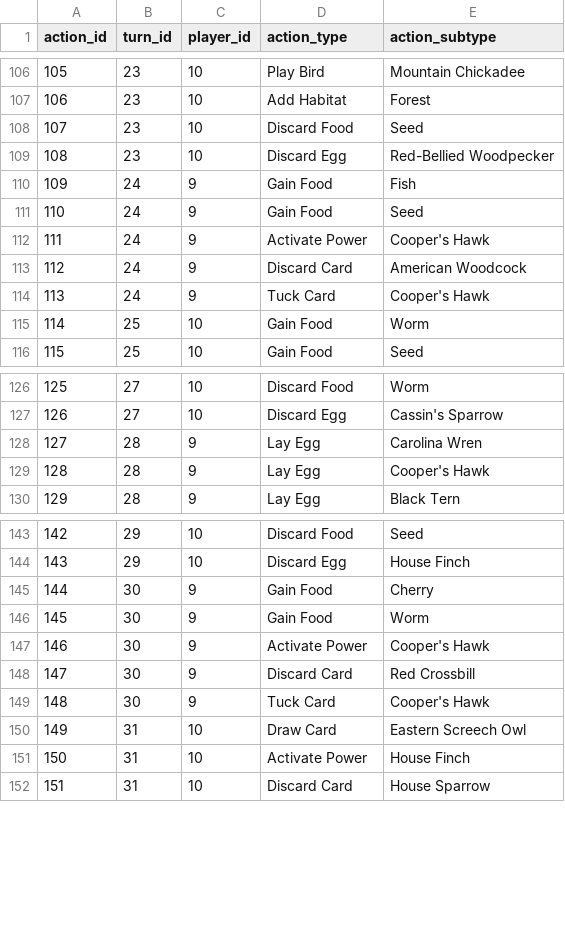
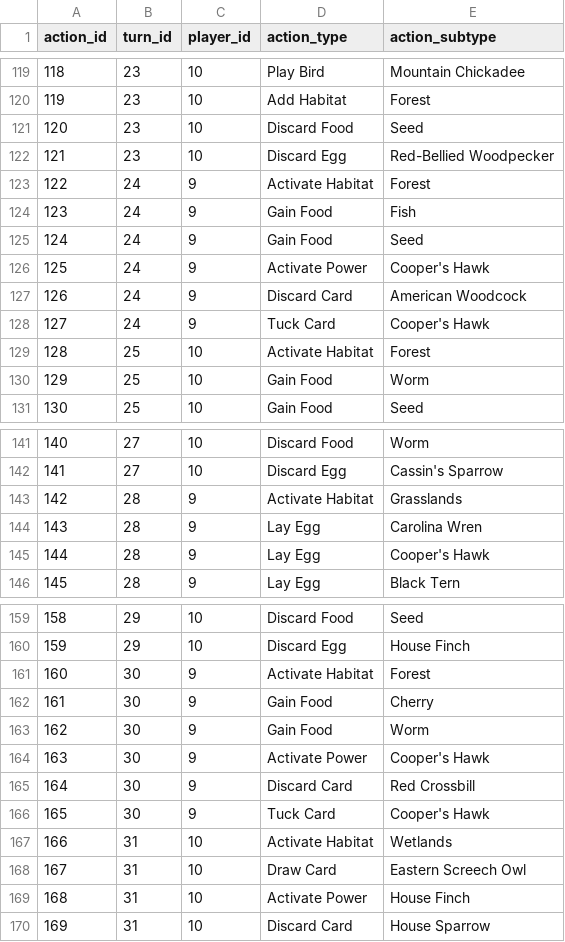
Before and after one commit to jeff-townsend/sports-analytics, a CSV file: Games/Wingspan/actions.csv, drawn as a sheet; only a part is shown, gaps mark what is left out; the diff covers the shown part only; the diff names each change by its address in the sheet, - before the commit and + after, or states it on an @@ line.

```diff
--- a/Games/Wingspan/actions.csv
+++ b/Games/Wingspan/actions.csv
@@ column A (action_id) renumbered from row 15 down @@
+row 123: 122 | 24 | 9 | Activate Habitat | Forest
+row 129: 128 | 25 | 10 | Activate Habitat | Forest
+row 143: 142 | 28 | 9 | Activate Habitat | Grasslands
+row 161: 160 | 30 | 9 | Activate Habitat | Forest
+row 167: 166 | 31 | 10 | Activate Habitat | Wetlands
```
Also changed, not shown: 29 added rows elsewhere in this file.
